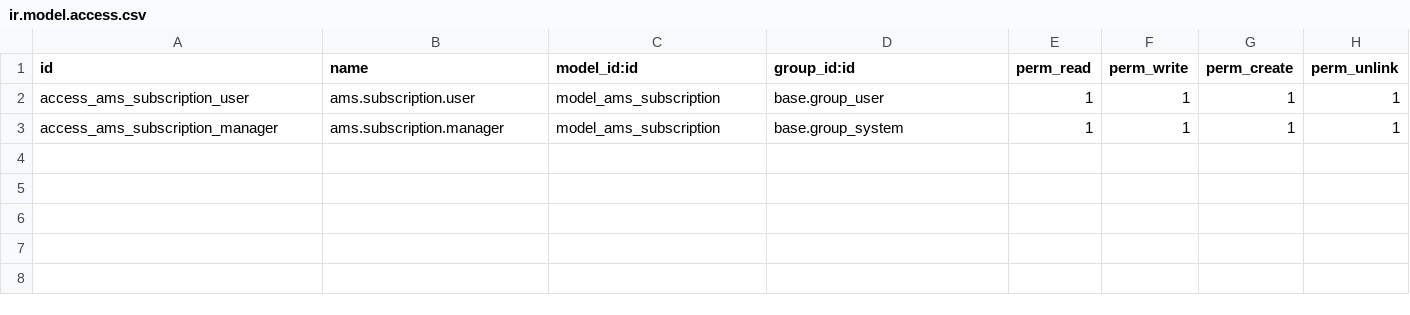
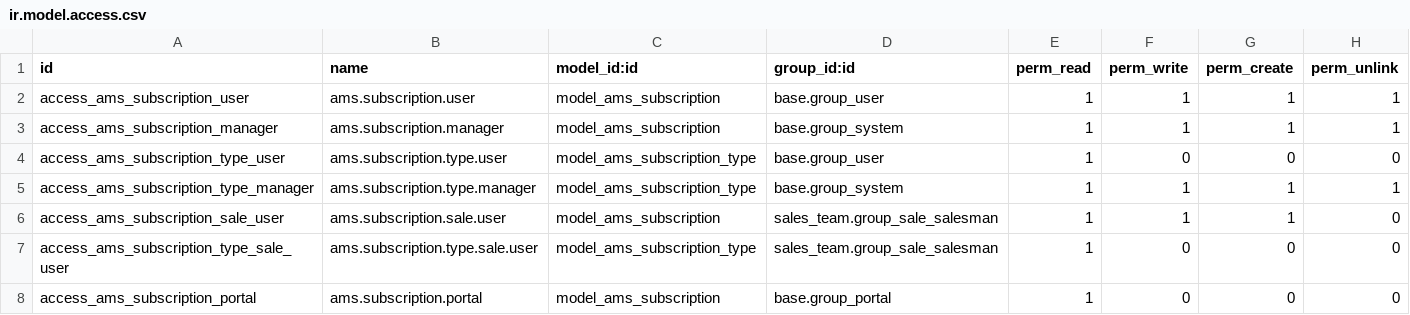
Before and after one commit to belgianspud/odoo_ams, a CSV file: custom_addons/ams_subscriptions/security/ir.model.access.csv, drawn as a sheet.

Commit message:
initial add for subscription types

```diff
--- a/custom_addons/ams_subscriptions/security/ir.model.access.csv
+++ b/custom_addons/ams_subscriptions/security/ir.model.access.csv
@@ -3 +3,6 @@ access_ams_subscription_user,ams.subscription.user,model_ams_subscription,base.g
 access_ams_subscription_manager,ams.subscription.manager,model_ams_subscription,base.group_system,1,1,1,1
+access_ams_subscription_type_user,ams.subscription.type.user,model_ams_subscription_type,base.group_user,1,0,0,0
+access_ams_subscription_type_manager,ams.subscription.type.manager,model_ams_subscription_type,base.group_system,1,1,1,1
+access_ams_subscription_sale_user,ams.subscription.sale.user,model_ams_subscription,sales_team.group_sale_salesman,1,1,1,0
+access_ams_subscription_type_sale_user,ams.subscription.type.sale.user,model_ams_subscription_type,sales_team.group_sale_salesman,1,0,0,0
+access_ams_subscription_portal,ams.subscription.portal,model_ams_subscription,base.group_portal,1,0,0,0
```
Also changed, not shown: 10 other files.
